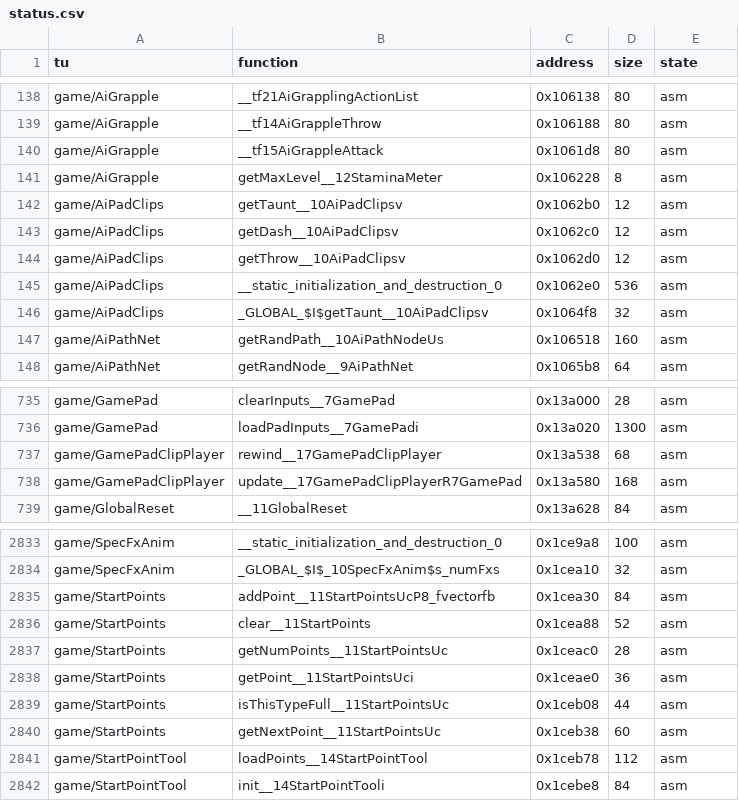
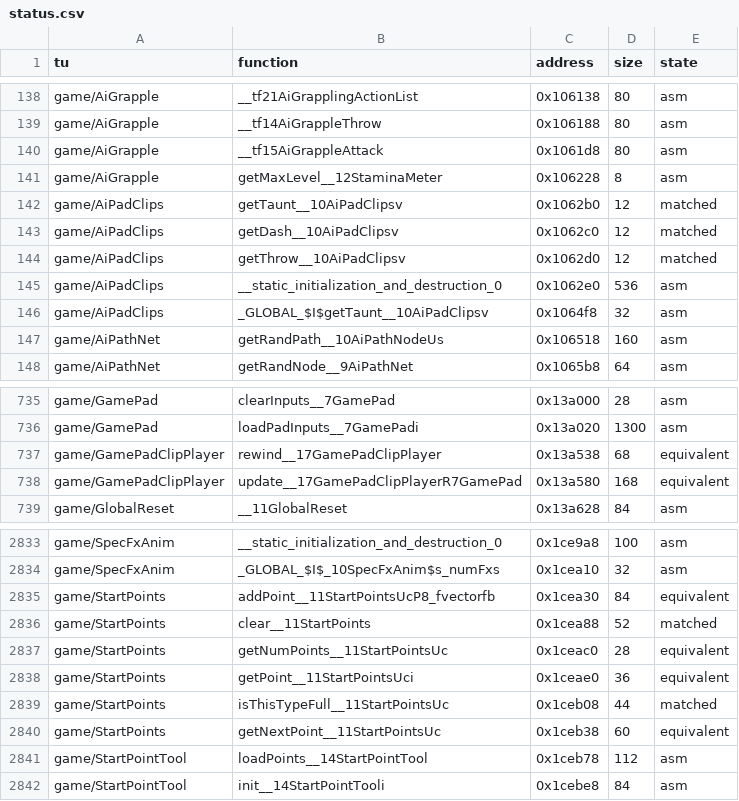
Before and after one commit to LostTwilightG/War_of_the_Monsters_recomp, a CSV file: config/status.csv, drawn as a sheet; only a part is shown, gaps mark what is left out.

Commit message:
switch 13 more small game TUs to cpp stubs; place_data.py compares symbol addresses; new_tu.py places data-only .s first, sorted by address

```diff
--- a/config/status.csv
+++ b/config/status.csv
@@ -141,5 +141,5 @@ game/AiGrapple,__tf15AiGrappleAttack,0x1061d8,80,asm
 game/AiGrapple,getMaxLevel__12StaminaMeter,0x106228,8,asm
-game/AiPadClips,getTaunt__10AiPadClipsv,0x1062b0,12,asm
-game/AiPadClips,getDash__10AiPadClipsv,0x1062c0,12,asm
-game/AiPadClips,getThrow__10AiPadClipsv,0x1062d0,12,asm
+game/AiPadClips,getTaunt__10AiPadClipsv,0x1062b0,12,matched
+game/AiPadClips,getDash__10AiPadClipsv,0x1062c0,12,matched
+game/AiPadClips,getThrow__10AiPadClipsv,0x1062d0,12,matched
 game/AiPadClips,__static_initialization_and_destruction_0,0x1062e0,536,asm
@@ -736,4 +736,4 @@ game/GamePad,clearInputs__7GamePad,0x13a000,28,asm
 game/GamePad,loadPadInputs__7GamePadi,0x13a020,1300,asm
-game/GamePadClipPlayer,rewind__17GamePadClipPlayer,0x13a538,68,asm
-game/GamePadClipPlayer,update__17GamePadClipPlayerR7GamePad,0x13a580,168,asm
+game/GamePadClipPlayer,rewind__17GamePadClipPlayer,0x13a538,68,equivalent
+game/GamePadClipPlayer,update__17GamePadClipPlayerR7GamePad,0x13a580,168,equivalent
 game/GlobalReset,__11GlobalReset,0x13a628,84,asm
@@ -2834,8 +2834,8 @@ game/SpecFxAnim,__static_initialization_and_destruction_0,0x1ce9a8,100,asm
 game/SpecFxAnim,_GLOBAL_$I$_10SpecFxAnim$s_numFxs,0x1cea10,32,asm
-game/StartPoints,addPoint__11StartPointsUcP8_fvectorfb,0x1cea30,84,asm
-game/StartPoints,clear__11StartPoints,0x1cea88,52,asm
-game/StartPoints,getNumPoints__11StartPointsUc,0x1ceac0,28,asm
-game/StartPoints,getPoint__11StartPointsUci,0x1ceae0,36,asm
-game/StartPoints,isThisTypeFull__11StartPointsUc,0x1ceb08,44,asm
-game/StartPoints,getNextPoint__11StartPointsUc,0x1ceb38,60,asm
+game/StartPoints,addPoint__11StartPointsUcP8_fvectorfb,0x1cea30,84,equivalent
+game/StartPoints,clear__11StartPoints,0x1cea88,52,matched
+game/StartPoints,getNumPoints__11StartPointsUc,0x1ceac0,28,equivalent
+game/StartPoints,getPoint__11StartPointsUci,0x1ceae0,36,equivalent
+game/StartPoints,isThisTypeFull__11StartPointsUc,0x1ceb08,44,matched
+game/StartPoints,getNextPoint__11StartPointsUc,0x1ceb38,60,equivalent
 game/StartPointTool,loadPoints__14StartPointTool,0x1ceb78,112,asm
```
Also changed, not shown: 17 other files.
